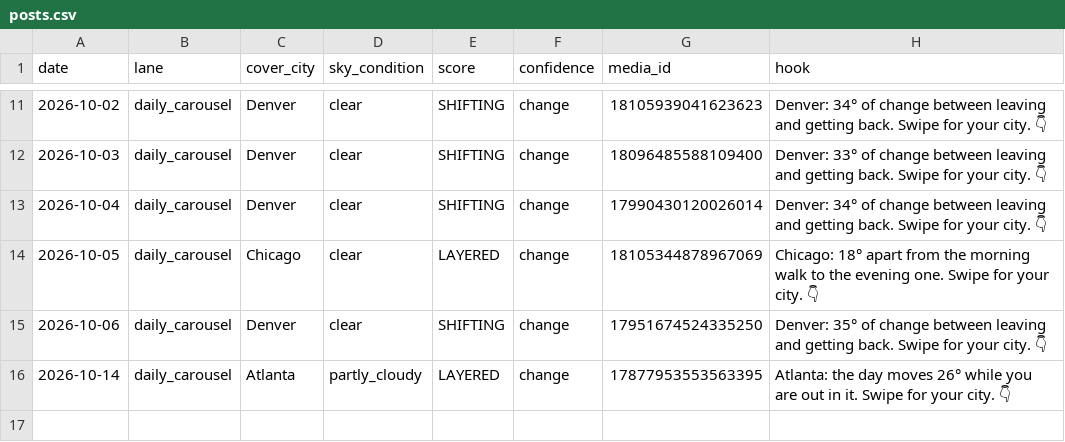
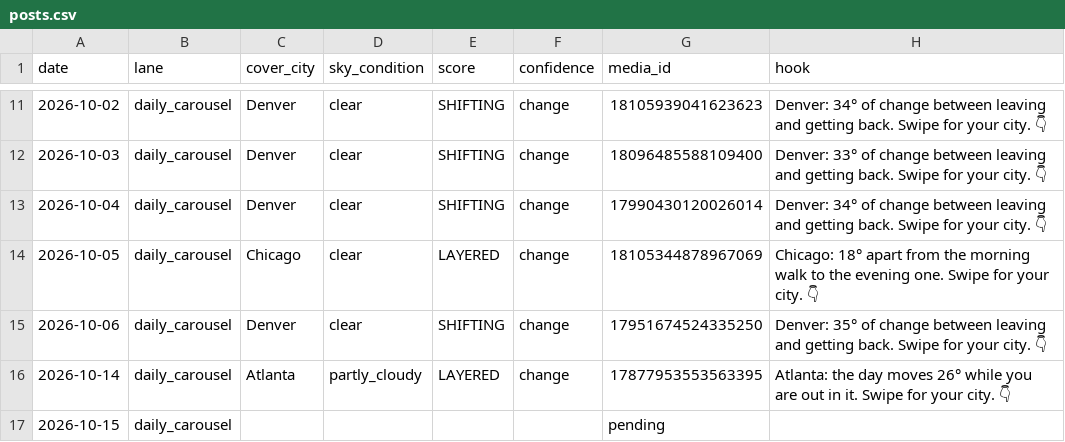
Before and after one commit to sjpeyser/outfit-forecast-cards, a CSV file: posts.csv, drawn as a sheet; only a part is shown, gaps mark what is left out.

Commit message:
posts.csv claim 2026-10-15

```diff
--- a/posts.csv
+++ b/posts.csv
@@ -16 +16,2 @@ date,lane,cover_city,sky_condition,score,confidence,media_id,hook
 2026-10-14,daily_carousel,Atlanta,partly_cloudy,LAYERED,change,17877953553563395,"Atlanta: the day moves 26° while you are out in it. Swipe for your city. 👇"
+2026-10-15,daily_carousel,,,,,pending,
```
